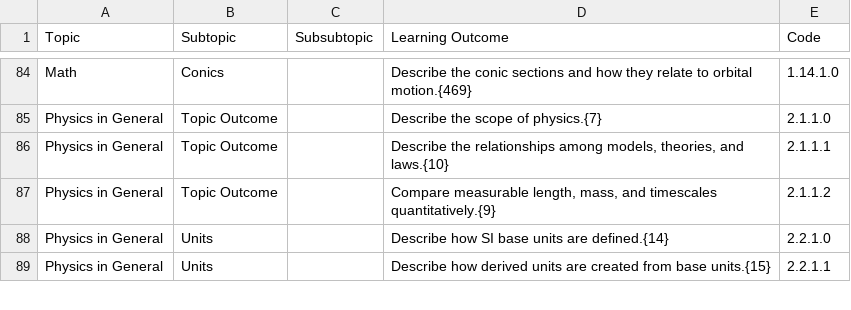
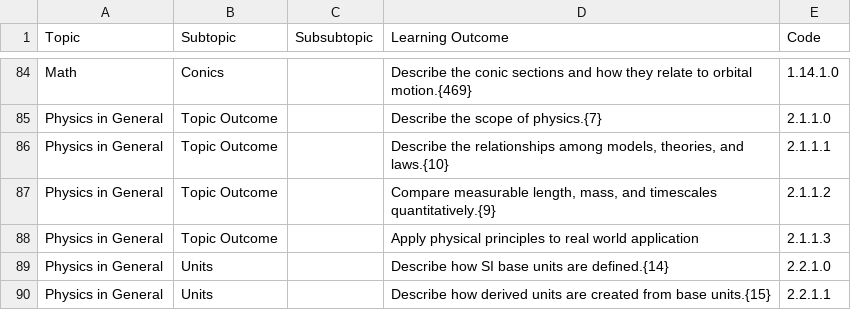
Before and after one commit to open-resources/learning_outcomes, a CSV file: Masterlist.csv, drawn as a sheet; only a part is shown, gaps mark what is left out.

Commit message:
Run GH Action to process learning outcomes

```diff
--- a/Masterlist.csv
+++ b/Masterlist.csv
@@ -87,2 +87,3 @@ Physics in General,Topic Outcome,,"Describe the relationships among models, theo
 Physics in General,Topic Outcome,,"Compare measurable length, mass, and timescales quantitatively.{9}",2.1.1.2
+Physics in General,Topic Outcome,,Apply physical principles to real world application,2.1.1.3
 Physics in General,Units,,Describe how SI base units are defined.{14},2.2.1.0
```
